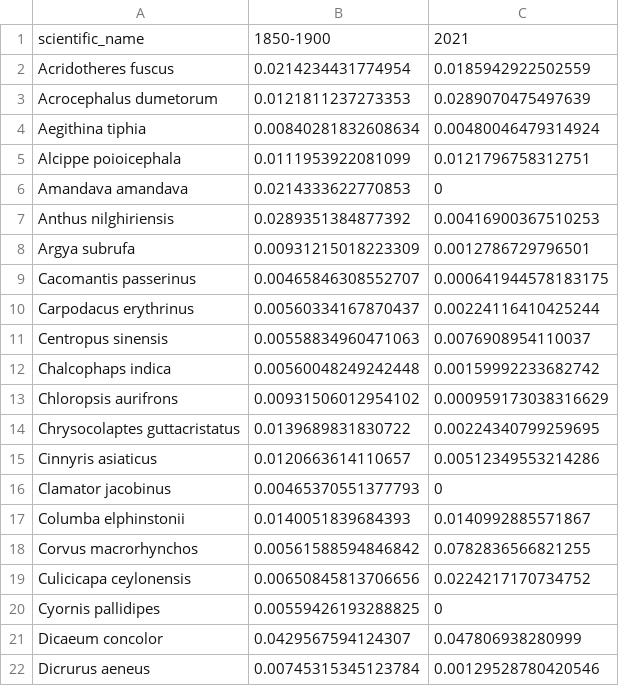
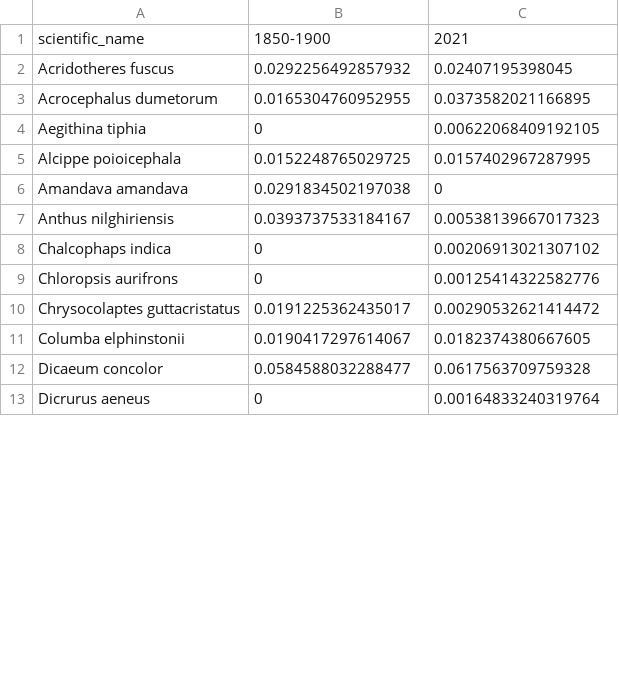
Before and after one commit to vjjan91/nilgiris-resurvey-project, a CSV file: results/species-relative-abundance.csv, drawn as a sheet; only a part is shown; the diff covers the shown part only.

```diff
--- a/results/species-relative-abundance.csv
+++ b/results/species-relative-abundance.csv
@@ -1,22 +1,13 @@
 "scientific_name","1850-1900","2021"
-"Acridotheres fuscus",0.0214234431774954,0.0185942922502559
-"Acrocephalus dumetorum",0.0121811237273353,0.0289070475497639
-"Aegithina tiphia",0.00840281832608634,0.00480046479314924
-"Alcippe poioicephala",0.0111953922081099,0.0121796758312751
-"Amandava amandava",0.0214333622770853,0
-"Anthus nilghiriensis",0.0289351384877392,0.00416900367510253
-"Argya subrufa",0.00931215018223309,0.0012786729796501
-"Cacomantis passerinus",0.00465846308552707,0.000641944578183175
-"Carpodacus erythrinus",0.00560334167870437,0.00224116410425244
-"Centropus sinensis",0.00558834960471063,0.0076908954110037
-"Chalcophaps indica",0.00560048249242448,0.00159992233682742
-"Chloropsis aurifrons",0.00931506012954102,0.000959173038316629
-"Chrysocolaptes guttacristatus",0.0139689831830722,0.00224340799259695
-"Cinnyris asiaticus",0.0120663614110657,0.00512349553214286
-"Clamator jacobinus",0.00465370551377793,0
-"Columba elphinstonii",0.0140051839684393,0.0140992885571867
-"Corvus macrorhynchos",0.00561588594846842,0.0782836566821255
-"Culicicapa ceylonensis",0.00650845813706656,0.0224217170734752
-"Cyornis pallidipes",0.00559426193288825,0
-"Dicaeum concolor",0.0429567594124307,0.047806938280999
-"Dicrurus aeneus",0.00745315345123784,0.00129528780420546
+"Acridotheres fuscus",0.0292256492857932,0.02407195398045
+"Acrocephalus dumetorum",0.0165304760952955,0.0373582021166895
+"Aegithina tiphia",0,0.00622068409192105
+"Alcippe poioicephala",0.0152248765029725,0.0157402967287995
+"Amandava amandava",0.0291834502197038,0
+"Anthus nilghiriensis",0.0393737533184167,0.00538139667017323
+"Chalcophaps indica",0,0.00206913021307102
+"Chloropsis aurifrons",0,0.00125414322582776
+"Chrysocolaptes guttacristatus",0.0191225362435017,0.00290532621414472
+"Columba elphinstonii",0.0190417297614067,0.0182374380667605
+"Dicaeum concolor",0.0584588032288477,0.0617563709759328
+"Dicrurus aeneus",0,0.00164833240319764
```
Also changed, not shown: 16 removed rows and 62 edited cells elsewhere in this file, results/PCA-loadings.csv, results/PCA-scores.csv, 34 other files.
